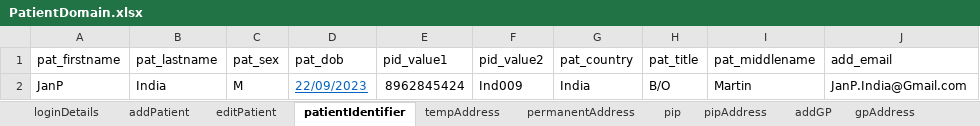
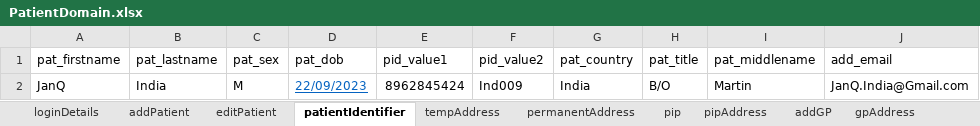
Before and after one commit to manojvyavahare27/C4Automation, an Excel workbook: ExcelFiles/PatientDomain.xlsx, sheet patientIdentifier, drawn as a sheet; values as stored, in another font and other column widths than the file's, no borders; the diff names each change by its address in the sheet, - before the commit and + after, or states it on an @@ line.

Commit message:
patient Excel

```diff
--- a/ExcelFiles/PatientDomain.xlsx (sheet patientIdentifier)
+++ b/ExcelFiles/PatientDomain.xlsx (sheet patientIdentifier)
-A2 (pat_firstname): JanP
+A2 (pat_firstname): JanQ
-J2 (add_email): JanP.India@Gmail.com
+J2 (add_email): JanQ.India@Gmail.com
```
Also changed, not shown: sheet addPatient, sheet patDetails, sheet editPatient.
